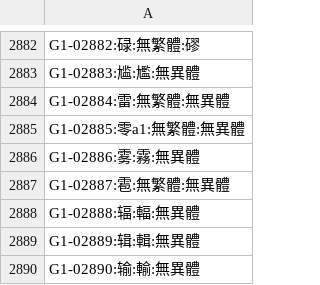
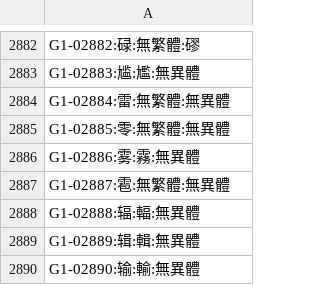
Before and after one commit to yuleshow/Makesure_Zihua, a CSV file: TXT/G_JFY-full-index.csv, drawn as a sheet; only a part is shown, gaps mark what is left out.

```diff
--- a/TXT/G_JFY-full-index.csv
+++ b/TXT/G_JFY-full-index.csv
@@ -2884,3 +2884,3 @@ G1-02883:尴:尷:無異體
 G1-02884:雷:無繁體:無異體
-G1-02885:零a1:無繁體:無異體
+G1-02885:零:無繁體:無異體
 G1-02886:雾:霧:無異體
```
Also changed, not shown: TXT/AB-G_ZJFY-full-index.csv, TXT/G-index.csv, 8 other files.
